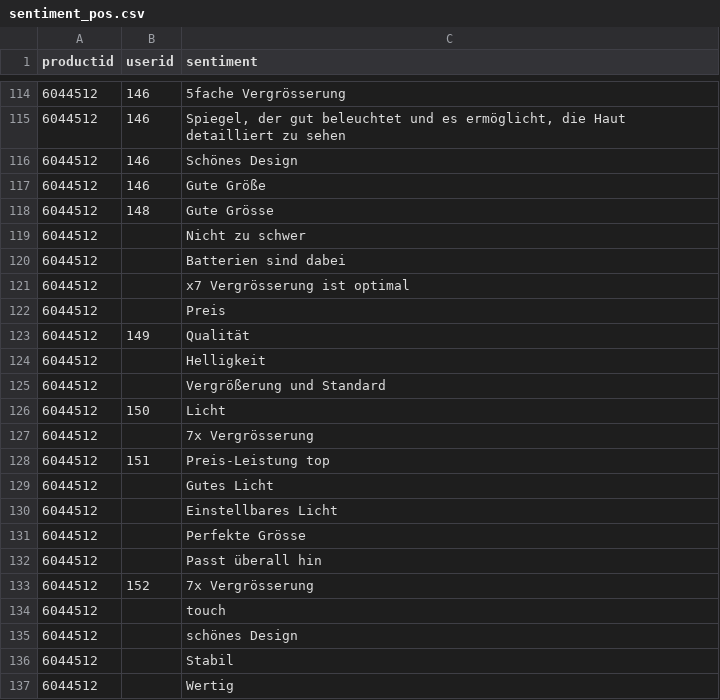
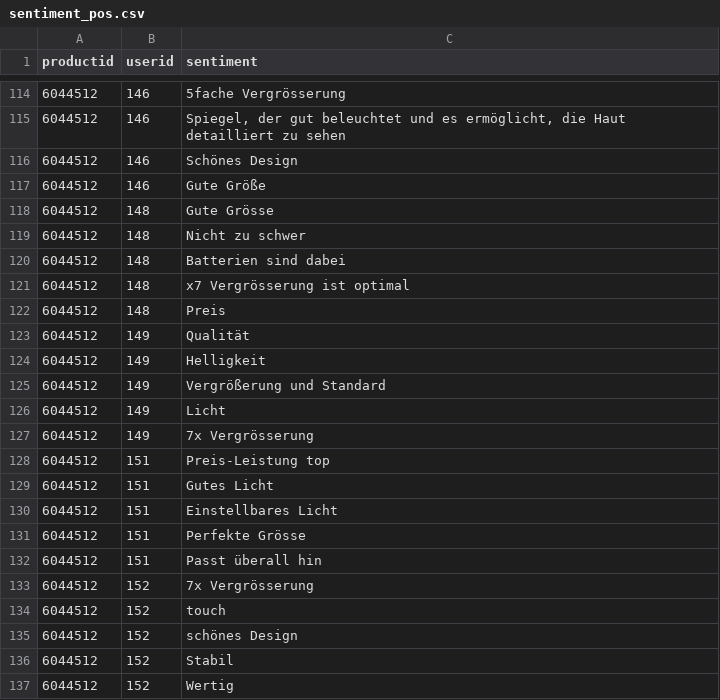
Before and after one commit to maethu1337/public_data, a CSV file: sentiment_pos.csv, drawn as a sheet; only a part is shown, gaps mark what is left out; the diff covers the shown part only.

Commit message:
Add files via upload

```diff
--- a/sentiment_pos.csv
+++ b/sentiment_pos.csv
@@ -118,20 +118,20 @@
 6044512,148,Gute Grösse
-6044512,,Nicht zu schwer
-6044512,,Batterien sind dabei
-6044512,,x7 Vergrösserung ist optimal
-6044512,,Preis
+6044512,148,Nicht zu schwer
+6044512,148,Batterien sind dabei
+6044512,148,x7 Vergrösserung ist optimal
+6044512,148,Preis
 6044512,149,Qualität
-6044512,,Helligkeit
-6044512,,Vergrößerung und Standard
-6044512,150,Licht
-6044512,,7x Vergrösserung
+6044512,149,Helligkeit
+6044512,149,Vergrößerung und Standard
+6044512,149,Licht
+6044512,149,7x Vergrösserung
 6044512,151,Preis-Leistung top
-6044512,,Gutes Licht
-6044512,,Einstellbares Licht
-6044512,,Perfekte Grösse
-6044512,,Passt überall hin
+6044512,151,Gutes Licht
+6044512,151,Einstellbares Licht
+6044512,151,Perfekte Grösse
+6044512,151,Passt überall hin
 6044512,152,7x Vergrösserung
-6044512,,touch
-6044512,,schönes Design
-6044512,,Stabil
-6044512,,Wertig
+6044512,152,touch
+6044512,152,schönes Design
+6044512,152,Stabil
+6044512,152,Wertig
```
Also changed, not shown: 10 edited cells elsewhere in this file.
